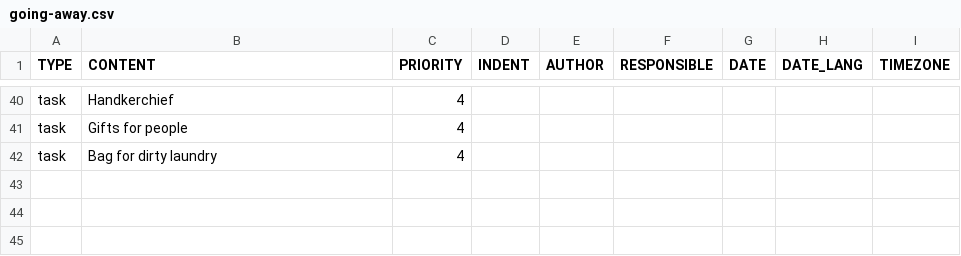
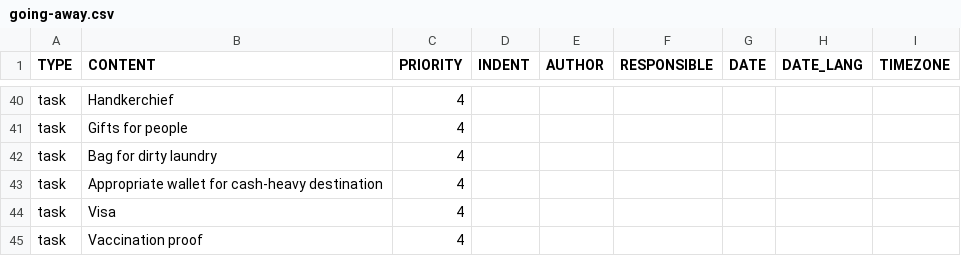
Before and after one commit to jsrn/todoist-templates, a CSV file: going-away.csv, drawn as a sheet; only a part is shown, gaps mark what is left out.

Commit message:
Updated

```diff
--- a/going-away.csv
+++ b/going-away.csv
@@ -42 +42,4 @@ task,Gifts for people,4
 task,Bag for dirty laundry,4
+task,Appropriate wallet for cash-heavy destination,4
+task,Visa,4
+task,Vaccination proof,4
```
